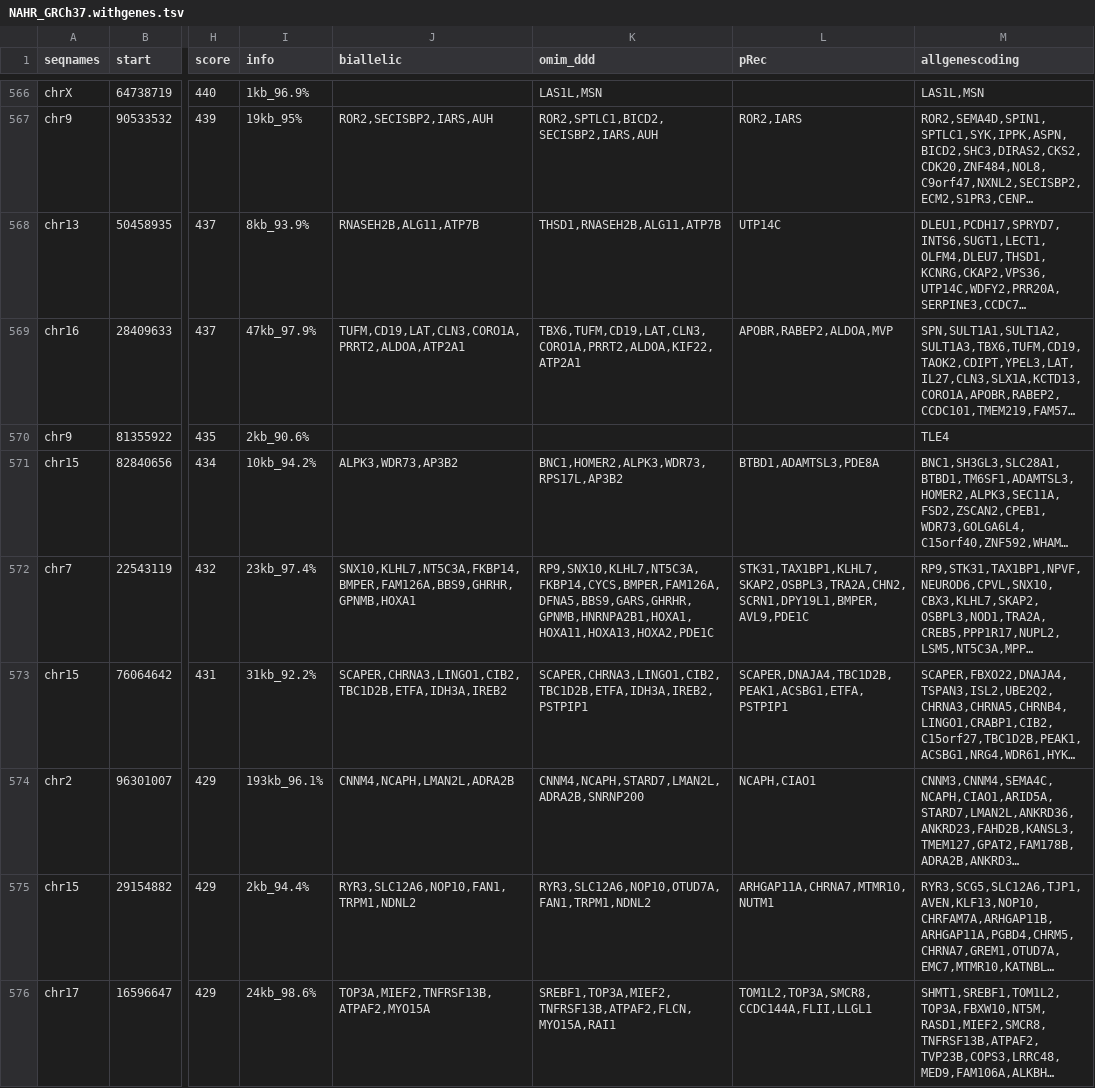
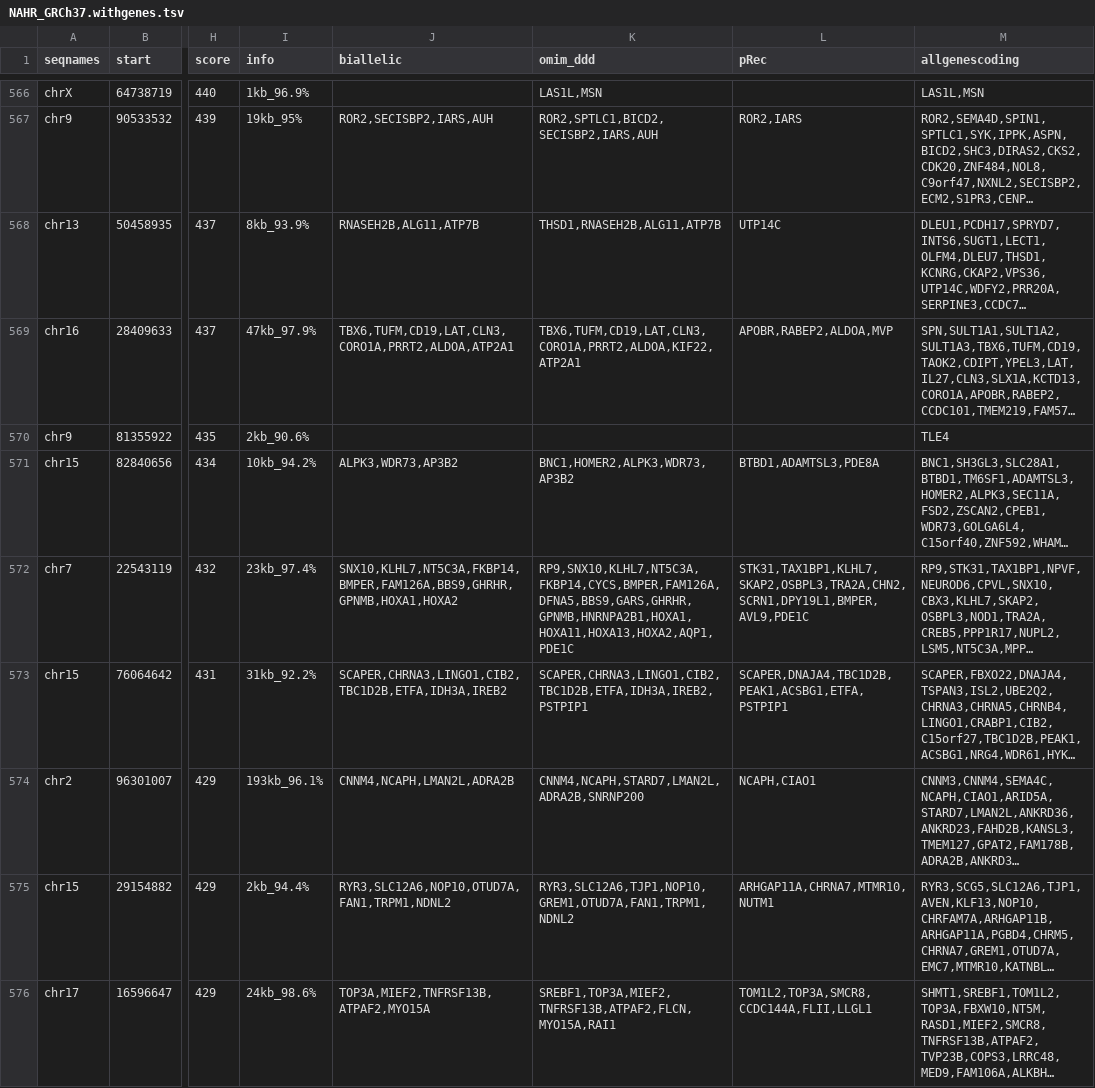
Before and after one commit to liu-lab/cnvNAHR, a TSV file: output/NAHR_GRCh37.withgenes.tsv, drawn as a sheet; only a part is shown, gaps mark what is left out; long unchanged cells end in …; the diff covers the shown part only; the diff names each change by its address in the sheet, - before the commit and + after, or states it on an @@ line.

```diff
--- a/output/NAHR_GRCh37.withgenes.tsv
+++ b/output/NAHR_GRCh37.withgenes.tsv
-J569 (biallelic): TUFM,CD19,LAT,CLN3,CORO1A,PRRT2,ALDOA,ATP2A1
+J569 (biallelic): TBX6,TUFM,CD19,LAT,CLN3,CORO1A,PRRT2,ALDOA,ATP2A1
-K571 (omim_ddd): BNC1,HOMER2,ALPK3,WDR73,RPS17L,AP3B2
+K571 (omim_ddd): BNC1,HOMER2,ALPK3,WDR73,AP3B2
-J572 (biallelic): SNX10,KLHL7,NT5C3A,FKBP14,BMPER,FAM126A,BBS9,GHRHR,GPNMB,HOXA1
+J572 (biallelic): SNX10,KLHL7,NT5C3A,FKBP14,BMPER,FAM126A,BBS9,GHRHR,GPNMB,HOXA1,HOXA2
-K572 (omim_ddd): RP9,SNX10,KLHL7,NT5C3A,FKBP14,CYCS,BMPER,FAM126A,DFNA5,BBS9,GARS,GHRHR,GPNMB,HNRNPA2B1,HOXA1,HOXA11,HOXA13,HOXA2,PDE1C
+K572 (omim_ddd): RP9,SNX10,KLHL7,NT5C3A,FKBP14,CYCS,BMPER,FAM126A,DFNA5,BBS9,GARS,GHRHR,GPNMB,HNRNPA2B1,HOXA1,HOXA11,HOXA13,HOXA2,AQP1,PDE1C
-J575 (biallelic): RYR3,SLC12A6,NOP10,FAN1,TRPM1,NDNL2
+J575 (biallelic): RYR3,SLC12A6,NOP10,OTUD7A,FAN1,TRPM1,NDNL2
-K575 (omim_ddd): RYR3,SLC12A6,NOP10,OTUD7A,FAN1,TRPM1,NDNL2
+K575 (omim_ddd): RYR3,SLC12A6,TJP1,NOP10,GREM1,OTUD7A,FAN1,TRPM1,NDNL2
```
Also changed, not shown: 177 edited cells elsewhere in this file, input/clinvar.gnomadsv.recessive.supplement.tsv, output/NAHR_GRCh38.withgenes.tsv, 38 other files.
